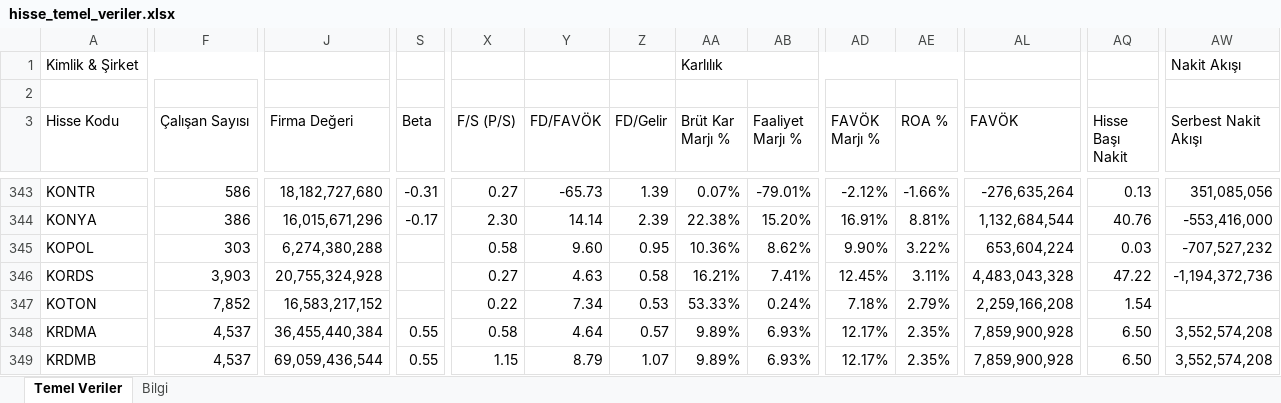
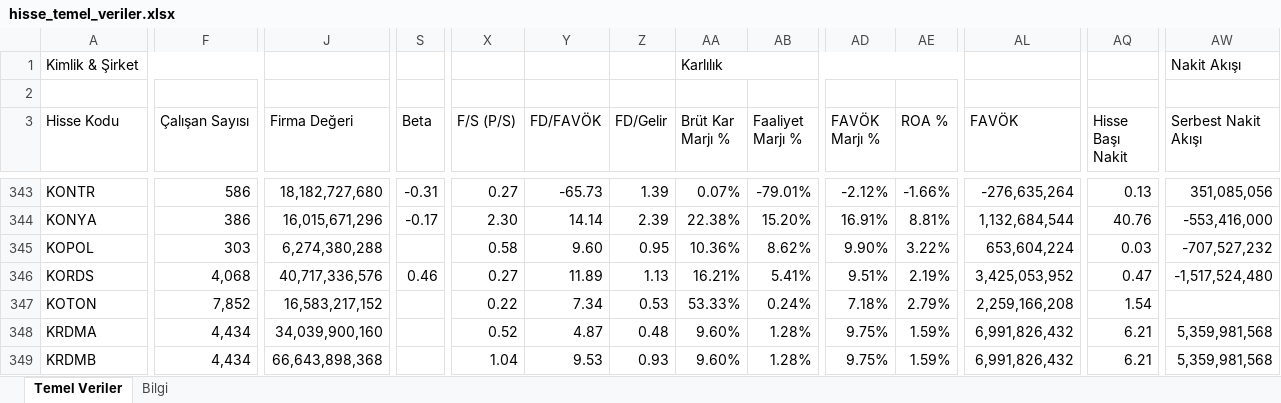
Before and after one commit to fkcengizhan-crypto/ghtvt, an Excel workbook: hisse_temel_veriler.xlsx, sheet Temel Veriler, drawn as a sheet; only a part is shown, gaps mark what is left out; values as stored, in another font and other column widths than the file's, no cell formats; the diff covers the shown part only; the diff names each change by its address in the sheet, - before the commit and + after, or states it on an @@ line.

```diff
--- a/hisse_temel_veriler.xlsx (sheet Temel Veriler)
+++ b/hisse_temel_veriler.xlsx (sheet Temel Veriler)
-F346 (Çalışan Sayısı): 3,903
+F346 (Çalışan Sayısı): 4,068
-J346 (Firma Değeri): 20,755,324,928
+J346 (Firma Değeri): 40,717,336,576
-S346 (Beta): (empty)
+S346 (Beta): 0.46
-Y346 (FD/FAVÖK): 4.63
+Y346 (FD/FAVÖK): 11.89
-Z346 (FD/Gelir): 0.58
+Z346 (FD/Gelir): 1.13
-AB346 (Faaliyet Marjı %): 7.41%
+AB346 (Faaliyet Marjı %): 5.41%
-AD346 (FAVÖK Marjı %): 12.45%
+AD346 (FAVÖK Marjı %): 9.51%
-AE346 (ROA %): 3.11%
+AE346 (ROA %): 2.19%
-AL346 (FAVÖK): 4,483,043,328
+AL346 (FAVÖK): 3,425,053,952
-AQ346 (Hisse Başı Nakit): 47.22
+AQ346 (Hisse Başı Nakit): 0.47
-AW346 (Serbest Nakit Akışı): -1,194,372,736
+AW346 (Serbest Nakit Akışı): -1,517,524,480
-F348:F349 (Çalışan Sayısı): 4,537
+F348:F349 (Çalışan Sayısı): 4,434
-J348 (Firma Değeri): 36,455,440,384
+J348 (Firma Değeri): 34,039,900,160
-S348:S349 (Beta): 0.55
+S348:S349 (Beta): (empty)
-X348 (F/S (P/S)): 0.58
+X348 (F/S (P/S)): 0.52
-Y348 (FD/FAVÖK): 4.64
+Y348 (FD/FAVÖK): 4.87
-Z348 (FD/Gelir): 0.57
+Z348 (FD/Gelir): 0.48
-AA348:AA349 (Brüt Kar Marjı %): 9.89%
+AA348:AA349 (Brüt Kar Marjı %): 9.60%
-AB348:AB349 (Faaliyet Marjı %): 6.93%
+AB348:AB349 (Faaliyet Marjı %): 1.28%
-AD348:AD349 (FAVÖK Marjı %): 12.17%
+AD348:AD349 (FAVÖK Marjı %): 9.75%
-AE348:AE349 (ROA %): 2.35%
+AE348:AE349 (ROA %): 1.59%
-AL348:AL349 (FAVÖK): 7,859,900,928
+AL348:AL349 (FAVÖK): 6,991,826,432
-AQ348:AQ349 (Hisse Başı Nakit): 6.50
+AQ348:AQ349 (Hisse Başı Nakit): 6.21
-AW348:AW349 (Serbest Nakit Akışı): 3,552,574,208
+AW348:AW349 (Serbest Nakit Akışı): 5,359,981,568
-J349 (Firma Değeri): 69,059,436,544
+J349 (Firma Değeri): 66,643,898,368
-X349 (F/S (P/S)): 1.15
+X349 (F/S (P/S)): 1.04
-Y349 (FD/FAVÖK): 8.79
+Y349 (FD/FAVÖK): 9.53
-Z349 (FD/Gelir): 1.07
+Z349 (FD/Gelir): 0.93
```
Also changed, not shown: 1237 edited cells elsewhere in this sheet, sheet Bilgi, cell formats, 2 other files.
